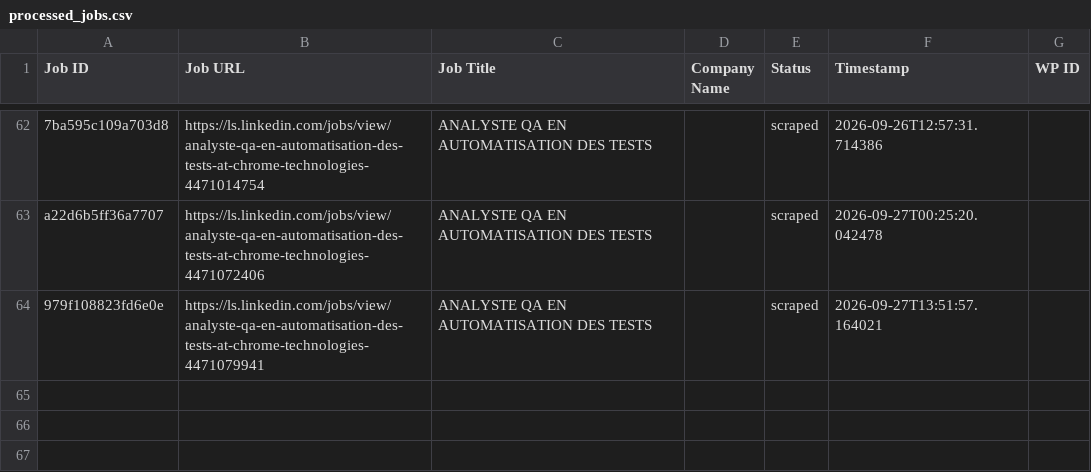
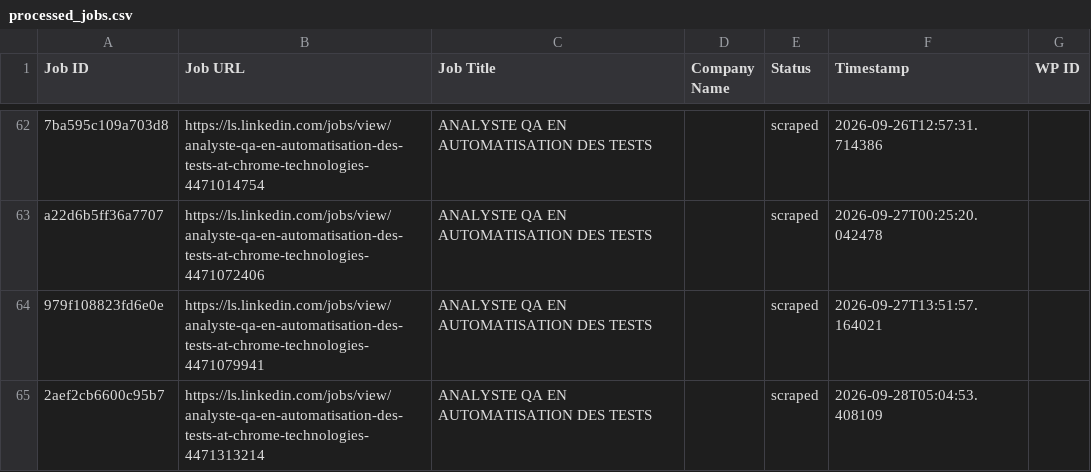
Before and after one commit to innovationinc2000/ls, a CSV file: processed_jobs.csv, drawn as a sheet; only a part is shown, gaps mark what is left out.

```diff
--- a/processed_jobs.csv
+++ b/processed_jobs.csv
@@ -64 +64,2 @@ a22d6b5ff36a7707,https://ls.linkedin.com/jobs/view/analyste-qa-en-automatisation
 979f108823fd6e0e,https://ls.linkedin.com/jobs/view/analyste-qa-en-automatisation-des-tests-at-chrome-technologies-4471079941,ANALYSTE QA EN AUTOMATISATION DES TESTS,,scraped,2026-09-27T13:51:57.164021,
+2aef2cb6600c95b7,https://ls.linkedin.com/jobs/view/analyste-qa-en-automatisation-des-tests-at-chrome-technologies-4471313214,ANALYSTE QA EN AUTOMATISATION DES TESTS,,scraped,2026-09-28T05:04:53.408109,
```
